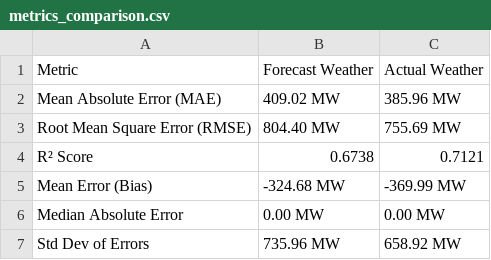
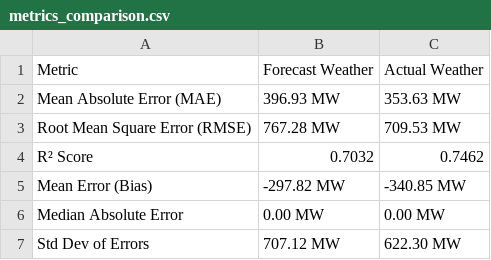
Before and after one commit to Matsjohaa/ACIT4620-exam, a CSV file: results/it-nord/metrics_comparison.csv, drawn as a sheet.

```diff
--- a/results/it-nord/metrics_comparison.csv
+++ b/results/it-nord/metrics_comparison.csv
@@ -1,7 +1,7 @@
 Metric,Forecast Weather,Actual Weather
-Mean Absolute Error (MAE),409.02 MW,385.96 MW
-Root Mean Square Error (RMSE),804.40 MW,755.69 MW
-R² Score,0.6738,0.7121
-Mean Error (Bias),-324.68 MW,-369.99 MW
+Mean Absolute Error (MAE),396.93 MW,353.63 MW
+Root Mean Square Error (RMSE),767.28 MW,709.53 MW
+R² Score,0.7032,0.7462
+Mean Error (Bias),-297.82 MW,-340.85 MW
 Median Absolute Error,0.00 MW,0.00 MW
-Std Dev of Errors,735.96 MW,658.92 MW
+Std Dev of Errors,707.12 MW,622.30 MW
```
Also changed, not shown: results/it-nord/predictions_comparison.csv, 9 other files.
